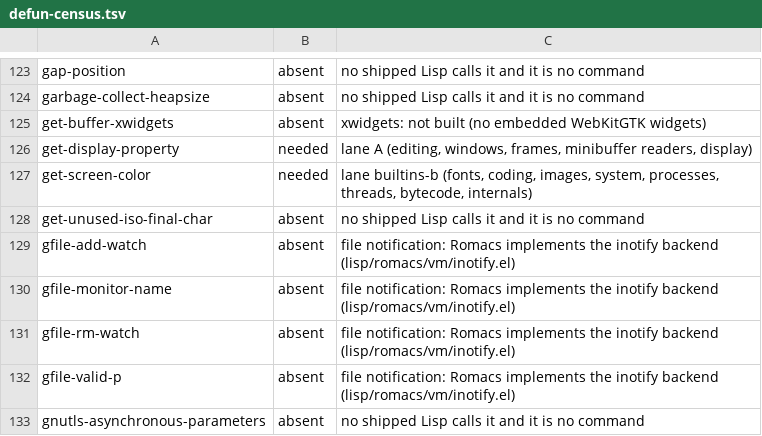
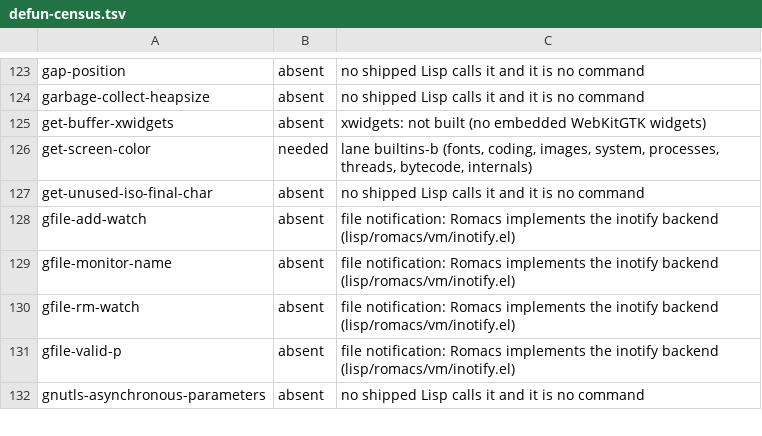
Before and after one commit to romacs-org/romacs, a TSV file: ledger/defun-census.tsv, drawn as a sheet; only a part is shown, gaps mark what is left out.

Commit message:
ledger: Take get-display-property out of the defun census
The census lists the GNU DEFUNs a Romacs session leaves undefined; this branch defines these now.

```diff
--- a/ledger/defun-census.tsv
+++ b/ledger/defun-census.tsv
@@ -125,3 +125,2 @@ garbage-collect-heapsize	absent	no shipped Lisp calls it and it is no command
 get-buffer-xwidgets	absent	xwidgets: not built (no embedded WebKitGTK widgets)
-get-display-property	needed	lane A (editing, windows, frames, minibuffer readers, display)
 get-screen-color	needed	lane builtins-b (fonts, coding, images, system, processes, threads, bytecode, internals)
```
